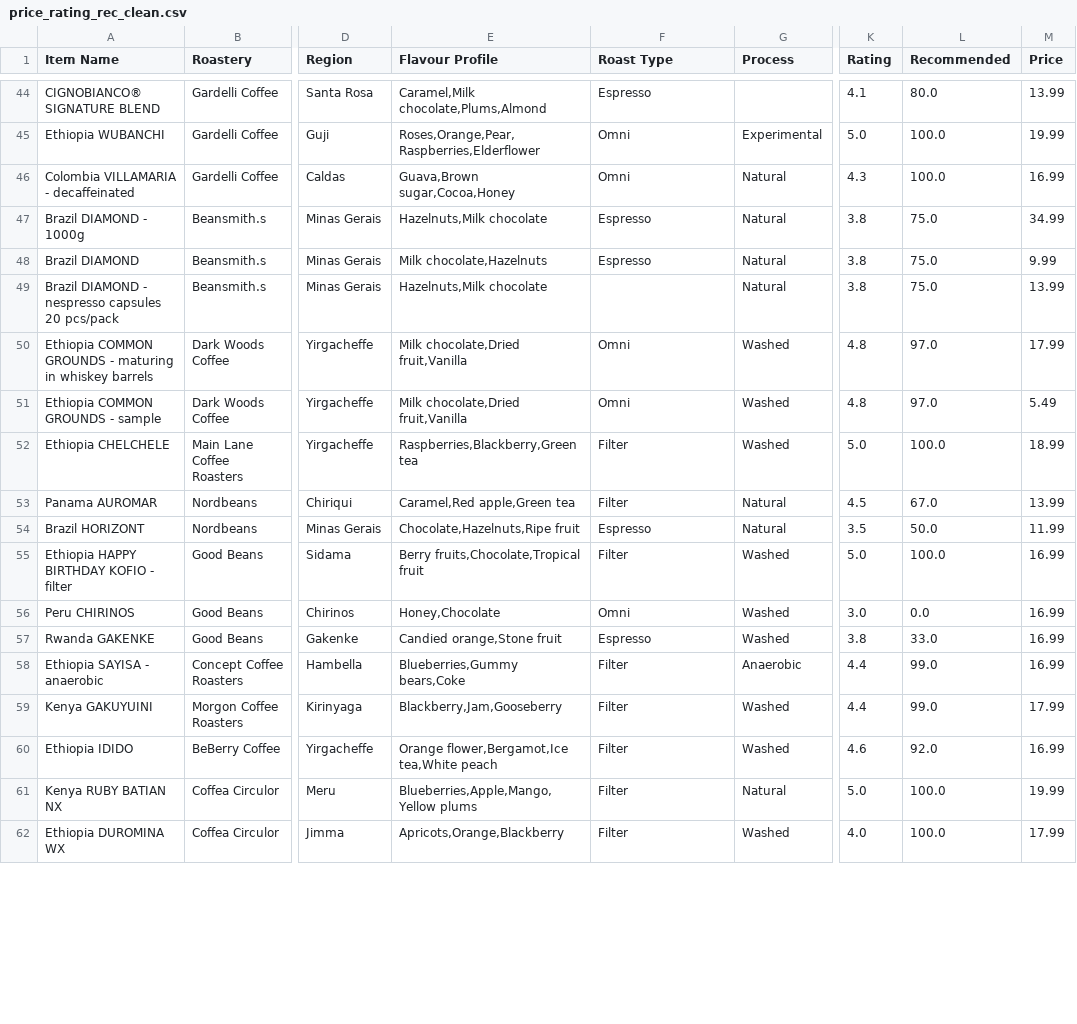
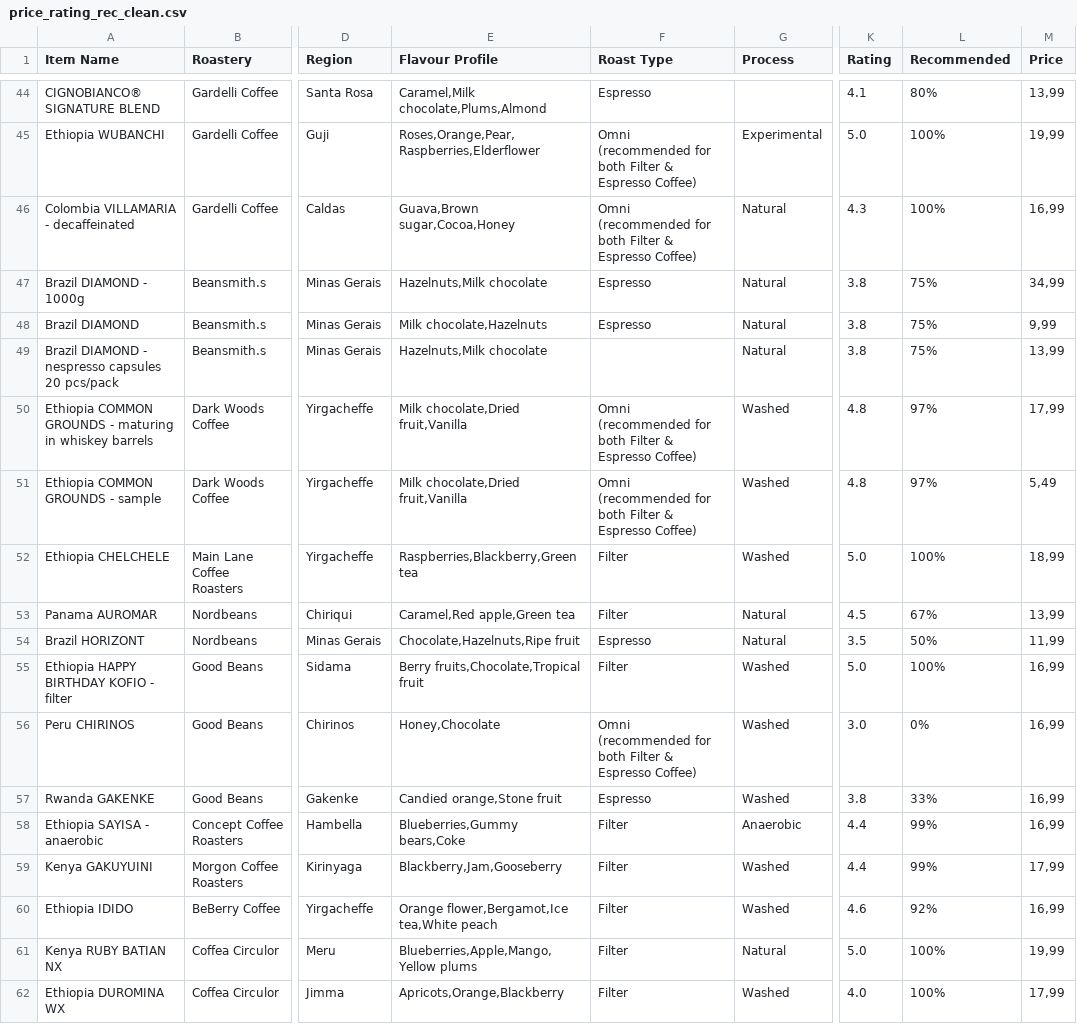
Before and after one commit to com-480-data-visualization/project-2023-kingdom_of_kaffa, a CSV file: dataset/kofio_dataset/price_rating_rec_clean.csv, drawn as a sheet; only a part is shown, gaps mark what is left out; the diff covers the shown part only; the diff names each change by its address in the sheet, - before the commit and + after, or states it on an @@ line.

```diff
--- a/dataset/kofio_dataset/price_rating_rec_clean.csv
+++ b/dataset/kofio_dataset/price_rating_rec_clean.csv
-L44 (Recommended): 80.0
+L44 (Recommended): 80%
-M44 (Price): 13.99
+M44 (Price): 13,99
-F45:F46 (Roast Type): Omni
+F45:F46 (Roast Type): Omni (recommended for both Filter & Espresso Coffee)
-L45:L46 (Recommended): 100.0
+L45:L46 (Recommended): 100%
-M45 (Price): 19.99
+M45 (Price): 19,99
-M46 (Price): 16.99
+M46 (Price): 16,99
-L47:L49 (Recommended): 75.0
+L47:L49 (Recommended): 75%
-M47 (Price): 34.99
+M47 (Price): 34,99
-M48 (Price): 9.99
+M48 (Price): 9,99
-M49 (Price): 13.99
+M49 (Price): 13,99
-F50:F51 (Roast Type): Omni
+F50:F51 (Roast Type): Omni (recommended for both Filter & Espresso Coffee)
-L50:L51 (Recommended): 97.0
+L50:L51 (Recommended): 97%
-M50 (Price): 17.99
+M50 (Price): 17,99
-M51 (Price): 5.49
+M51 (Price): 5,49
-L52 (Recommended): 100.0
+L52 (Recommended): 100%
-M52 (Price): 18.99
+M52 (Price): 18,99
-L53 (Recommended): 67.0
+L53 (Recommended): 67%
-M53 (Price): 13.99
+M53 (Price): 13,99
-L54 (Recommended): 50.0
+L54 (Recommended): 50%
-M54 (Price): 11.99
+M54 (Price): 11,99
-L55 (Recommended): 100.0
+L55 (Recommended): 100%
-M55:M58 (Price): 16.99
+M55:M58 (Price): 16,99
-F56 (Roast Type): Omni
+F56 (Roast Type): Omni (recommended for both Filter & Espresso Coffee)
-L56 (Recommended): 0.0
+L56 (Recommended): 0%
-L57 (Recommended): 33.0
+L57 (Recommended): 33%
-L58:L59 (Recommended): 99.0
+L58:L59 (Recommended): 99%
-M59 (Price): 17.99
+M59 (Price): 17,99
-L60 (Recommended): 92.0
+L60 (Recommended): 92%
-M60 (Price): 16.99
+M60 (Price): 16,99
-L61:L62 (Recommended): 100.0
+L61:L62 (Recommended): 100%
-M61 (Price): 19.99
+M61 (Price): 19,99
-M62 (Price): 17.99
+M62 (Price): 17,99
```
Also changed, not shown: 112 edited cells elsewhere in this file, 4 other files.
